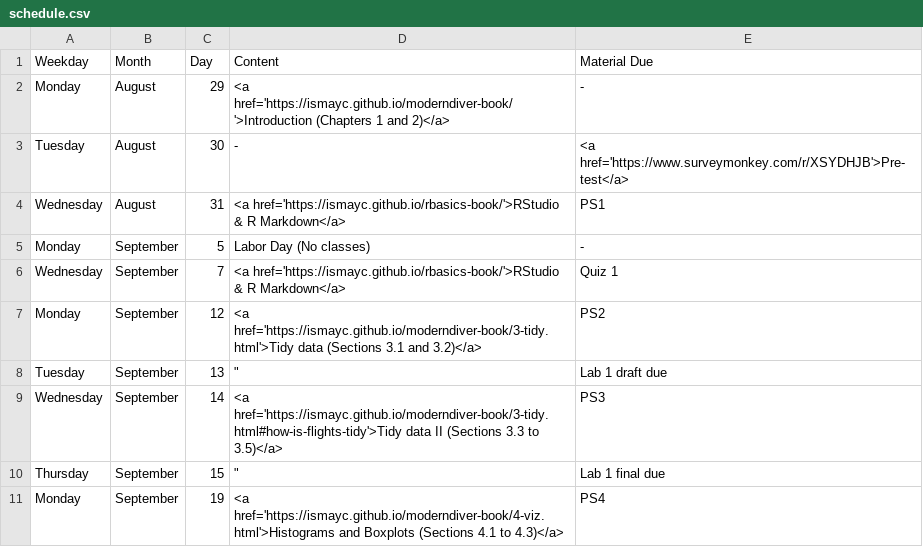
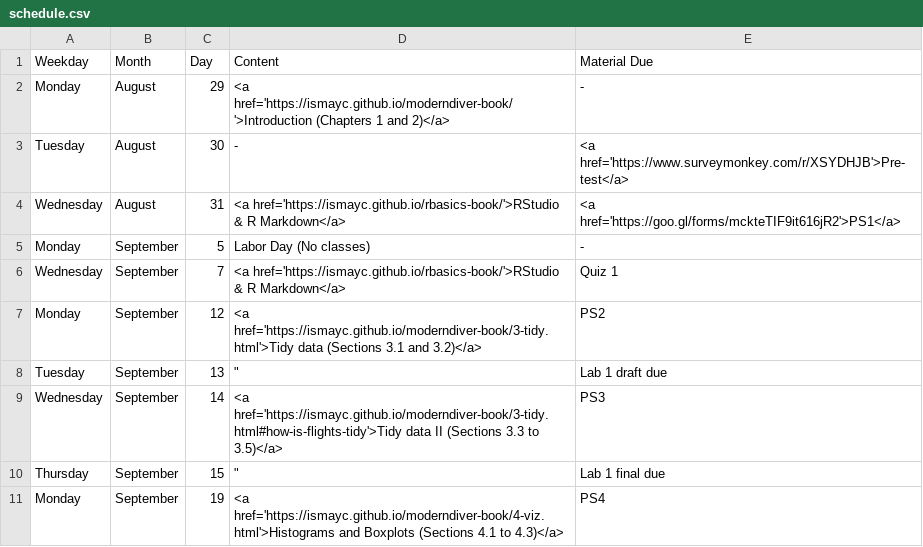
Before and after one commit to ismayc/ismayc.github.io, a CSV file: teaching/soc301-f2016/schedule.csv, drawn as a sheet; only a part is shown.

```diff
--- a/teaching/soc301-f2016/schedule.csv
+++ b/teaching/soc301-f2016/schedule.csv
@@ -3,3 +3,3 @@ Monday,August,29,<a href='https://ismayc.github.io/moderndiver-book/'>Introducti
 Tuesday,August,30,-,<a href='https://www.surveymonkey.com/r/XSYDHJB'>Pre-test</a>
-Wednesday,August,31,<a href='https://ismayc.github.io/rbasics-book/'>RStudio & R Markdown</a>,PS1
+Wednesday,August,31,<a href='https://ismayc.github.io/rbasics-book/'>RStudio & R Markdown</a>,<a href='https://goo.gl/forms/mckteTIF9it616jR2'>PS1</a>
 Monday,September,5,Labor Day (No classes),-
```
Also changed, not shown: 2 other files.
